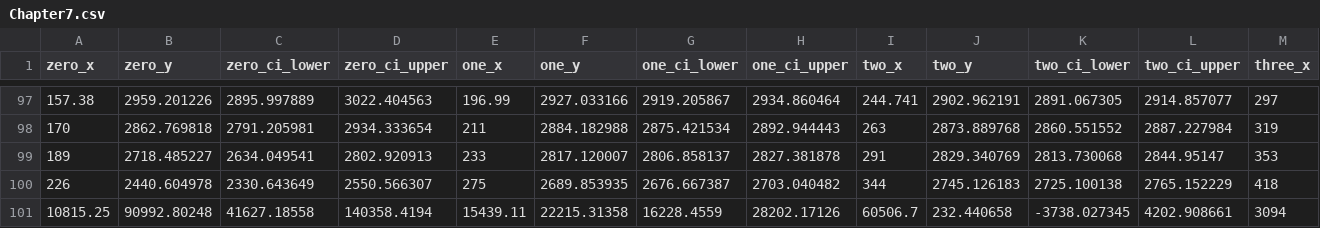
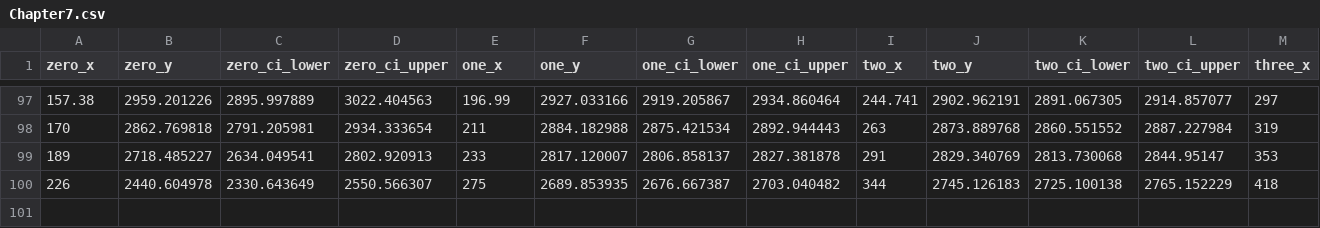
Before and after one commit to EightArmsWebmaster/HousingGraphData, a CSV file: Chapter7.csv, drawn as a sheet; only a part is shown, gaps mark what is left out; rows hold the shown columns only; the diff names each change by its address in the sheet, - before the commit and + after, or states it on an @@ line.

Commit message:
Update Chapter7.csv

```diff
--- a/Chapter7.csv
+++ b/Chapter7.csv
-row 101: 10815.25 | 90992.80248 | 41627.18558 | 140358.4194 | 15439.11 | 22215.31358 | 16228.4559 | 28202.17126 | 60506.7 | 232.440658 | -3738.027345 | 4202.908661 | 3094
```
